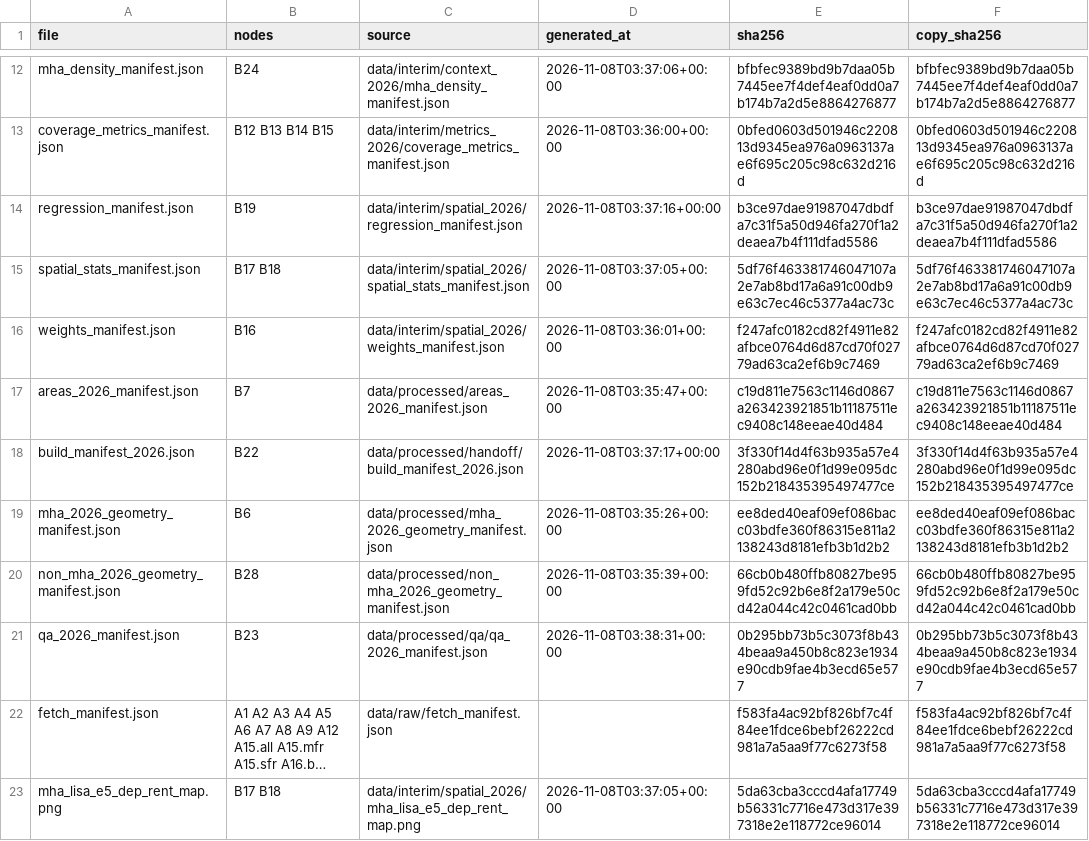
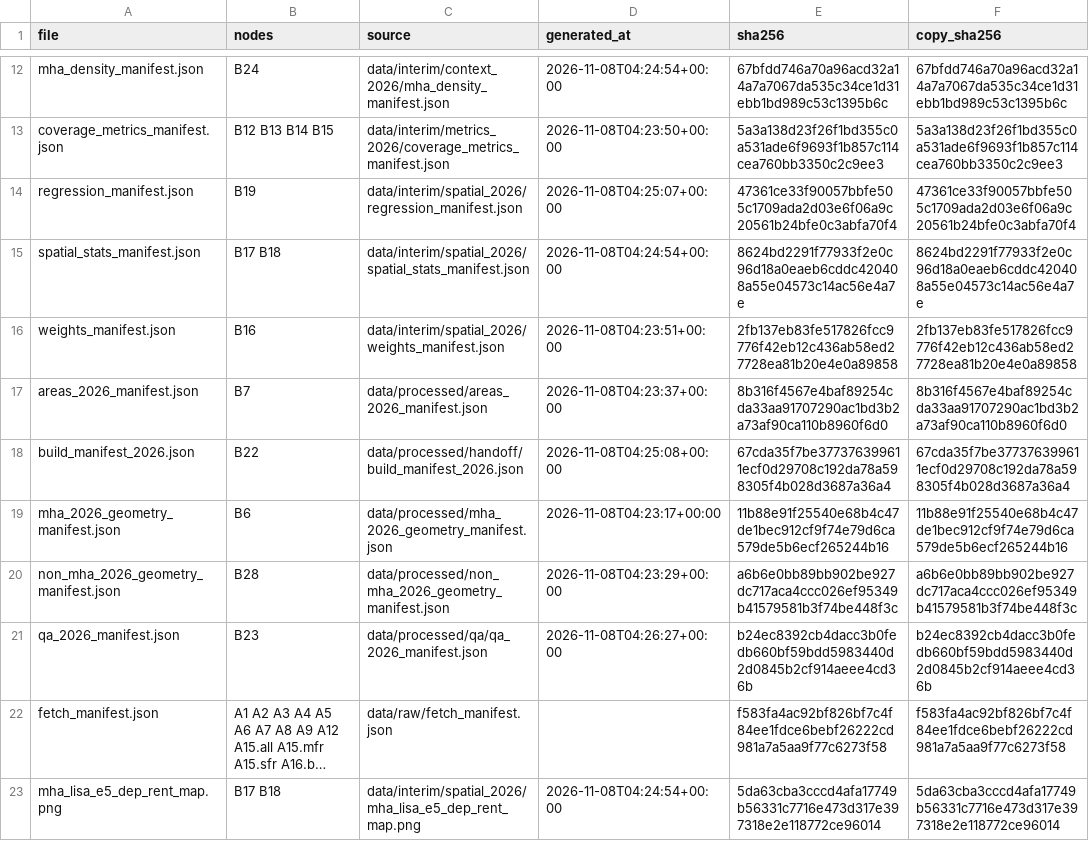
Before and after one commit to TheWendarr/bah-atlas, a CSV file: docs/evidence/index.csv, drawn as a sheet; only a part is shown, gaps mark what is left out; long unchanged cells end in …; the diff covers the shown part only; the diff names each change by its address in the sheet, - before the commit and + after, or states it on an @@ line.

```diff
--- a/docs/evidence/index.csv
+++ b/docs/evidence/index.csv
-D12 (generated_at): 2026-11-08T03:37:06+00:00
+D12 (generated_at): 2026-11-08T04:24:54+00:00
-E12 (sha256): bfbfec9389bd9b7daa05b7445ee7f4def4eaf0dd0a7b174b7a2d5e8864276877
+E12 (sha256): 67bfdd746a70a96acd32a14a7a7067da535c34ce1d31ebb1bd989c53c1395b6c
-F12 (copy_sha256): bfbfec9389bd9b7daa05b7445ee7f4def4eaf0dd0a7b174b7a2d5e8864276877
+F12 (copy_sha256): 67bfdd746a70a96acd32a14a7a7067da535c34ce1d31ebb1bd989c53c1395b6c
-D13 (generated_at): 2026-11-08T03:36:00+00:00
+D13 (generated_at): 2026-11-08T04:23:50+00:00
-E13 (sha256): 0bfed0603d501946c220813d9345ea976a0963137ae6f695c205c98c632d216d
+E13 (sha256): 5a3a138d23f26f1bd355c0a531ade6f9693f1b857c114cea760bb3350c2c9ee3
-F13 (copy_sha256): 0bfed0603d501946c220813d9345ea976a0963137ae6f695c205c98c632d216d
+F13 (copy_sha256): 5a3a138d23f26f1bd355c0a531ade6f9693f1b857c114cea760bb3350c2c9ee3
-D14 (generated_at): 2026-11-08T03:37:16+00:00
+D14 (generated_at): 2026-11-08T04:25:07+00:00
-E14 (sha256): b3ce97dae91987047dbdfa7c31f5a50d946fa270f1a2deaea7b4f111dfad5586
+E14 (sha256): 47361ce33f90057bbfe505c1709ada2d03e6f06a9c20561b24bfe0c3abfa70f4
-F14 (copy_sha256): b3ce97dae91987047dbdfa7c31f5a50d946fa270f1a2deaea7b4f111dfad5586
+F14 (copy_sha256): 47361ce33f90057bbfe505c1709ada2d03e6f06a9c20561b24bfe0c3abfa70f4
-D15 (generated_at): 2026-11-08T03:37:05+00:00
+D15 (generated_at): 2026-11-08T04:24:54+00:00
-E15 (sha256): 5df76f463381746047107a2e7ab8bd17a6a91c00db9e63c7ec46c5377a4ac73c
+E15 (sha256): 8624bd2291f77933f2e0c96d18a0eaeb6cddc420408a55e04573c14ac56e4a7e
-F15 (copy_sha256): 5df76f463381746047107a2e7ab8bd17a6a91c00db9e63c7ec46c5377a4ac73c
+F15 (copy_sha256): 8624bd2291f77933f2e0c96d18a0eaeb6cddc420408a55e04573c14ac56e4a7e
-D16 (generated_at): 2026-11-08T03:36:01+00:00
+D16 (generated_at): 2026-11-08T04:23:51+00:00
-E16 (sha256): f247afc0182cd82f4911e82afbce0764d6d87cd70f02779ad63ca2ef6b9c7469
+E16 (sha256): 2fb137eb83fe517826fcc9776f42eb12c436ab58ed27728ea81b20e4e0a89858
-F16 (copy_sha256): f247afc0182cd82f4911e82afbce0764d6d87cd70f02779ad63ca2ef6b9c7469
+F16 (copy_sha256): 2fb137eb83fe517826fcc9776f42eb12c436ab58ed27728ea81b20e4e0a89858
-D17 (generated_at): 2026-11-08T03:35:47+00:00
+D17 (generated_at): 2026-11-08T04:23:37+00:00
-E17 (sha256): c19d811e7563c1146d0867a263423921851b11187511ec9408c148eeae40d484
+E17 (sha256): 8b316f4567e4baf89254cda33aa91707290ac1bd3b2a73af90ca110b8960f6d0
-F17 (copy_sha256): c19d811e7563c1146d0867a263423921851b11187511ec9408c148eeae40d484
+F17 (copy_sha256): 8b316f4567e4baf89254cda33aa91707290ac1bd3b2a73af90ca110b8960f6d0
-D18 (generated_at): 2026-11-08T03:37:17+00:00
+D18 (generated_at): 2026-11-08T04:25:08+00:00
-E18 (sha256): 3f330f14d4f63b935a57e4280abd96e0f1d99e095dc152b218435395497477ce
+E18 (sha256): 67cda35f7be377376399611ecf0d29708c192da78a598305f4b028d3687a36a4
-F18 (copy_sha256): 3f330f14d4f63b935a57e4280abd96e0f1d99e095dc152b218435395497477ce
+F18 (copy_sha256): 67cda35f7be377376399611ecf0d29708c192da78a598305f4b028d3687a36a4
-D19 (generated_at): 2026-11-08T03:35:26+00:00
+D19 (generated_at): 2026-11-08T04:23:17+00:00
-E19 (sha256): ee8ded40eaf09ef086bacc03bdfe360f86315e811a2138243d8181efb3b1d2b2
+E19 (sha256): 11b88e91f25540e68b4c47de1bec912cf9f74e79d6ca579de5b6ecf265244b16
-F19 (copy_sha256): ee8ded40eaf09ef086bacc03bdfe360f86315e811a2138243d8181efb3b1d2b2
+F19 (copy_sha256): 11b88e91f25540e68b4c47de1bec912cf9f74e79d6ca579de5b6ecf265244b16
-D20 (generated_at): 2026-11-08T03:35:39+00:00
+D20 (generated_at): 2026-11-08T04:23:29+00:00
-E20 (sha256): 66cb0b480ffb80827be959fd52c92b6e8f2a179e50cd42a044c42c0461cad0bb
+E20 (sha256): a6b6e0bb89bb902be927dc717aca4ccc026ef95349b41579581b3f74be448f3c
-F20 (copy_sha256): 66cb0b480ffb80827be959fd52c92b6e8f2a179e50cd42a044c42c0461cad0bb
+F20 (copy_sha256): a6b6e0bb89bb902be927dc717aca4ccc026ef95349b41579581b3f74be448f3c
-D21 (generated_at): 2026-11-08T03:38:31+00:00
+D21 (generated_at): 2026-11-08T04:26:27+00:00
-E21 (sha256): 0b295bb73b5c3073f8b434beaa9a450b8c823e1934e90cdb9fae4b3ecd65e577
+E21 (sha256): b24ec8392cb4dacc3b0fedb660bf59bdd5983440d2d0845b2cf914aeee4cd36b
-F21 (copy_sha256): 0b295bb73b5c3073f8b434beaa9a450b8c823e1934e90cdb9fae4b3ecd65e577
+F21 (copy_sha256): b24ec8392cb4dacc3b0fedb660bf59bdd5983440d2d0845b2cf914aeee4cd36b
-D23 (generated_at): 2026-11-08T03:37:05+00:00
+D23 (generated_at): 2026-11-08T04:24:54+00:00
```
Also changed, not shown: 33 edited cells elsewhere in this file, 31 other files.
